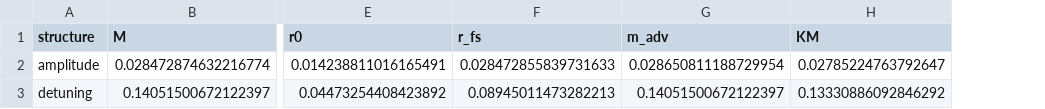
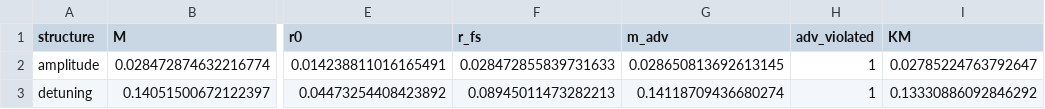
Before and after one commit to qyber-black/code-quantum-robustness-margins, a CSV file: results/single-qubit-python/single_qubit_0.999.csv, drawn as a sheet; only a part is shown, gaps mark what is left out; the diff names each change by its address in the sheet, - before the commit and + after, or states it on an @@ line.

Commit message:
Minor updates and results re-run

```diff
--- a/results/single-qubit-python/single_qubit_0.999.csv
+++ b/results/single-qubit-python/single_qubit_0.999.csv
+column H (adv_violated), rows 2-3: 1 | 1
-G2 (m_adv): 0.028650811188729954
+G2 (m_adv): 0.028650813692613145
-G3 (m_adv): 0.14051500672122397
+G3 (m_adv): 0.14118709436680274
```
Also changed, not shown: results/algorithm-tests-python/rays_0.999.csv, results/bracket-audit-python/timing_0.999.csv, 57 other files.
